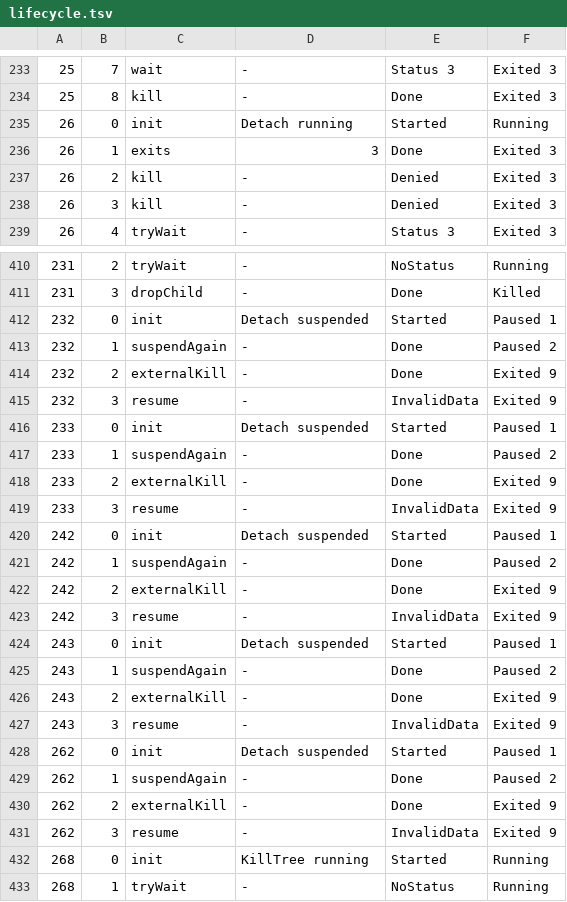
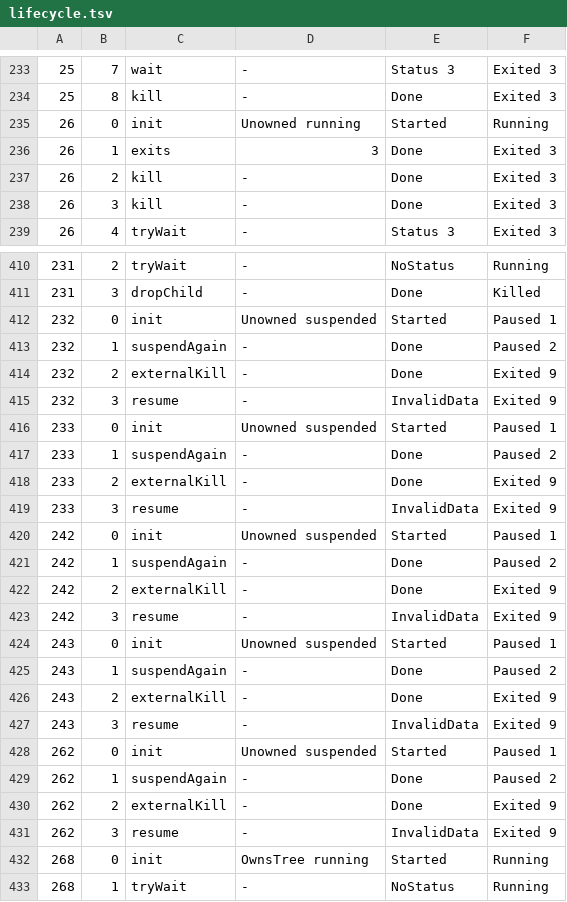
Before and after one commit to P4suta/windows-spawn, a TSV file: proofs/quint/traces/lifecycle.tsv, drawn as a sheet; only a part is shown, gaps mark what is left out; the diff covers the shown part only.

Commit message:
feat!: design the 0.2 API from std and ownership
The 0.2 API keeps the shape and behavior of `std::process` and places each Windows choice on the type that owns it.
`Command` owns the creation choices: `own_process_tree`, `console`, `priority`, `mitigation`, and one setter per creation flag.
`SpawnOptions` lends only what one spawn borrows: a Job, an alternate parent, or a pseudoconsole.

`own_process_tree` replaces `DropPolicy`.
Its private Job makes `kill`, drop, and output collection end the whole tree, and `Child::wait_tree` waits until every process of the tree exits.
`Child::kill` returns `Ok` once the process has exited, as std does.

`SpawnError` keeps whether validation refused the input, which Windows operation failed in which phase, and which releases failed.
Each error prints its cause once, and a Windows failure converts into the `io::Error` that Windows reported.

Every spawn creates its process suspended and resumes it only after releasing the attribute list and the transferred duplicates.
A console mode beside a pseudoconsole and an overlong command line fail validation before the crate calls Windows.

`BorrowedPseudoConsole::borrow_raw` replaces the unsafe trait and moves into `sys`, so `handles.rs` holds no unsafe code.
`Stdio` converts from pipe ends and from the caller's streams, and the handle types gain `AsRawHandle`.
The crate documentation leads with one example per common task, and `cargo xtask public-api` renders the Windows API on any host.

Refs #34

```diff
--- a/proofs/quint/traces/lifecycle.tsv
+++ b/proofs/quint/traces/lifecycle.tsv
@@ -234,6 +234,6 @@
 25	8	kill	-	Done	Exited 3
-26	0	init	Detach running	Started	Running
+26	0	init	Unowned running	Started	Running
 26	1	exits	3	Done	Exited 3
-26	2	kill	-	Denied	Exited 3
-26	3	kill	-	Denied	Exited 3
+26	2	kill	-	Done	Exited 3
+26	3	kill	-	Done	Exited 3
 26	4	tryWait	-	Status 3	Exited 3
@@ -411,3 +411,3 @@
 231	3	dropChild	-	Done	Killed
-232	0	init	Detach suspended	Started	Paused 1
+232	0	init	Unowned suspended	Started	Paused 1
 232	1	suspendAgain	-	Done	Paused 2
@@ -415,3 +415,3 @@
 232	3	resume	-	InvalidData	Exited 9
-233	0	init	Detach suspended	Started	Paused 1
+233	0	init	Unowned suspended	Started	Paused 1
 233	1	suspendAgain	-	Done	Paused 2
@@ -419,3 +419,3 @@
 233	3	resume	-	InvalidData	Exited 9
-242	0	init	Detach suspended	Started	Paused 1
+242	0	init	Unowned suspended	Started	Paused 1
 242	1	suspendAgain	-	Done	Paused 2
@@ -423,3 +423,3 @@
 242	3	resume	-	InvalidData	Exited 9
-243	0	init	Detach suspended	Started	Paused 1
+243	0	init	Unowned suspended	Started	Paused 1
 243	1	suspendAgain	-	Done	Paused 2
@@ -427,3 +427,3 @@
 243	3	resume	-	InvalidData	Exited 9
-262	0	init	Detach suspended	Started	Paused 1
+262	0	init	Unowned suspended	Started	Paused 1
 262	1	suspendAgain	-	Done	Paused 2
@@ -431,3 +431,3 @@
 262	3	resume	-	InvalidData	Exited 9
-268	0	init	KillTree running	Started	Running
+268	0	init	OwnsTree running	Started	Running
 268	1	tryWait	-	NoStatus	Running
```
Also changed, not shown: 65 edited cells elsewhere in this file, 27 other files.
